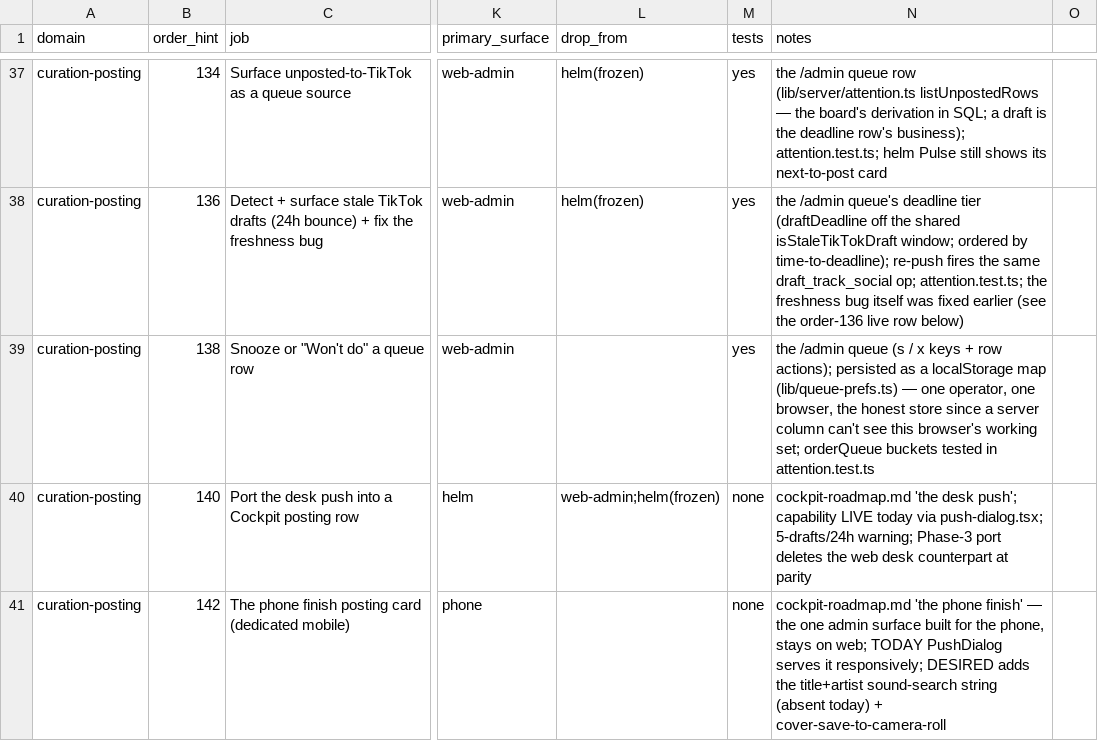
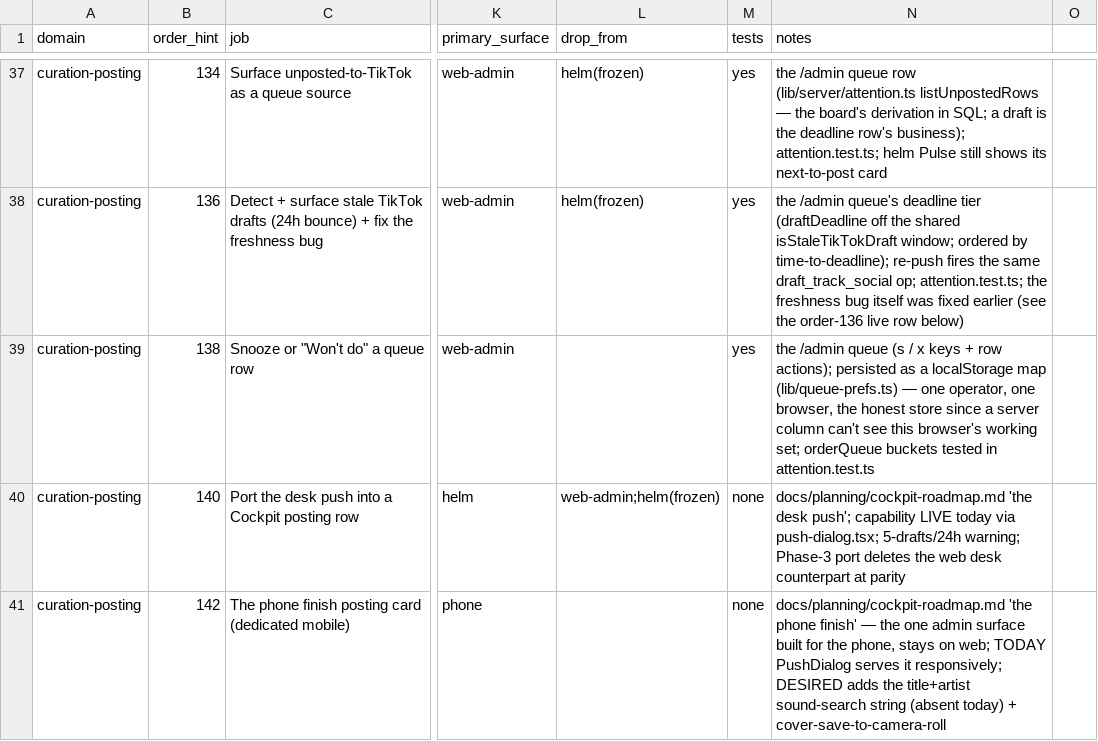
Before and after one commit to mauricekleine/fluncle, a CSV file: docs/admin-jobs.csv, drawn as a sheet; only a part is shown, gaps mark what is left out; the diff covers the shown part only; the diff names each change by its address in the sheet, - before the commit and + after, or states it on an @@ line.

```diff
--- a/docs/admin-jobs.csv
+++ b/docs/admin-jobs.csv
-N40 (notes): cockpit-roadmap.md 'the desk…
+N40 (notes): docs/planning/cockpit-roadmap.md 'the desk…
-N41 (notes): cockpit-roadmap.md 'the phone…
+N41 (notes): docs/planning/cockpit-roadmap.md 'the phone…
```
Also changed, not shown: 4 edited cells elsewhere in this file, docs/followups-backlog.csv, 34 other files.
